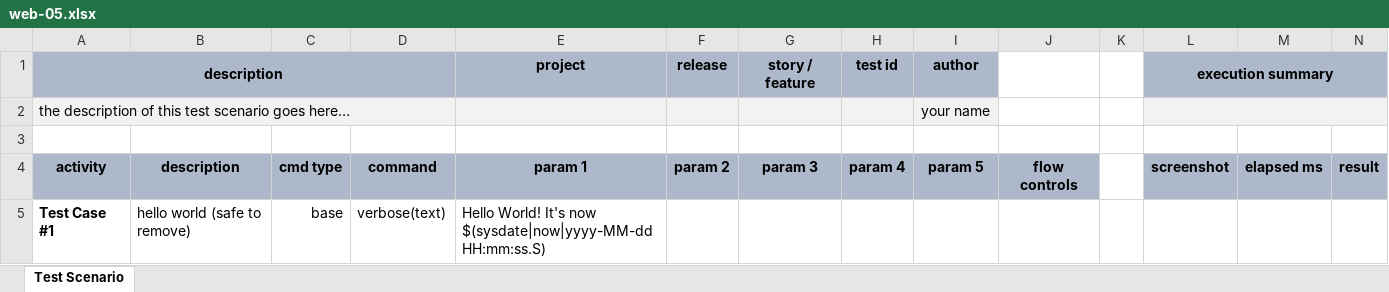
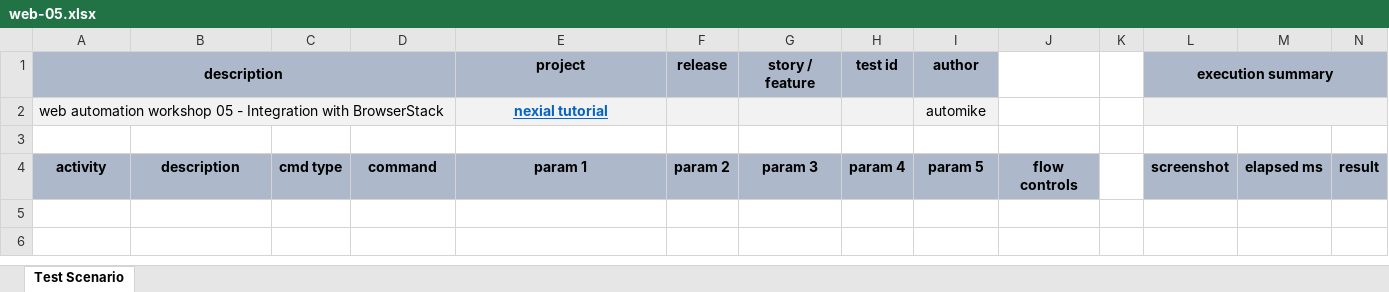
Before and after one commit to nexiality/tutorials, an Excel workbook: artifact/script/web-05.xlsx, sheet Test Scenario, drawn as a sheet; only a part is shown; values as stored, in another font and other column widths than the file's, no borders; conditional formats not drawn; removed rows and columns are numbered as before the commit, all else as after; rows hold the shown columns only; the diff names each change by its address in the sheet, - before the commit and + after, or states it on an @@ line.

```diff
--- a/artifact/script/web-05.xlsx (sheet Test Scenario)
+++ b/artifact/script/web-05.xlsx (sheet Test Scenario)
-row 2: the description of this test scenario goes here… |  |  |  |  |  |  |  | your name
+row 2: web automation workshop 05 - Integration with BrowserStack |  |  |  | nexial tutorial |  |  |  | automike
-row 5: Test Case #1 | hello world (safe to remove) | base | verbose(text) | Hello World! It's now $(sysdate|now|yyyy-MM-dd HH:mm:ss.S)
```
Also changed, not shown: artifact/script/web-02.xlsx, artifact/script/web-03.xlsx, 28 other files.
